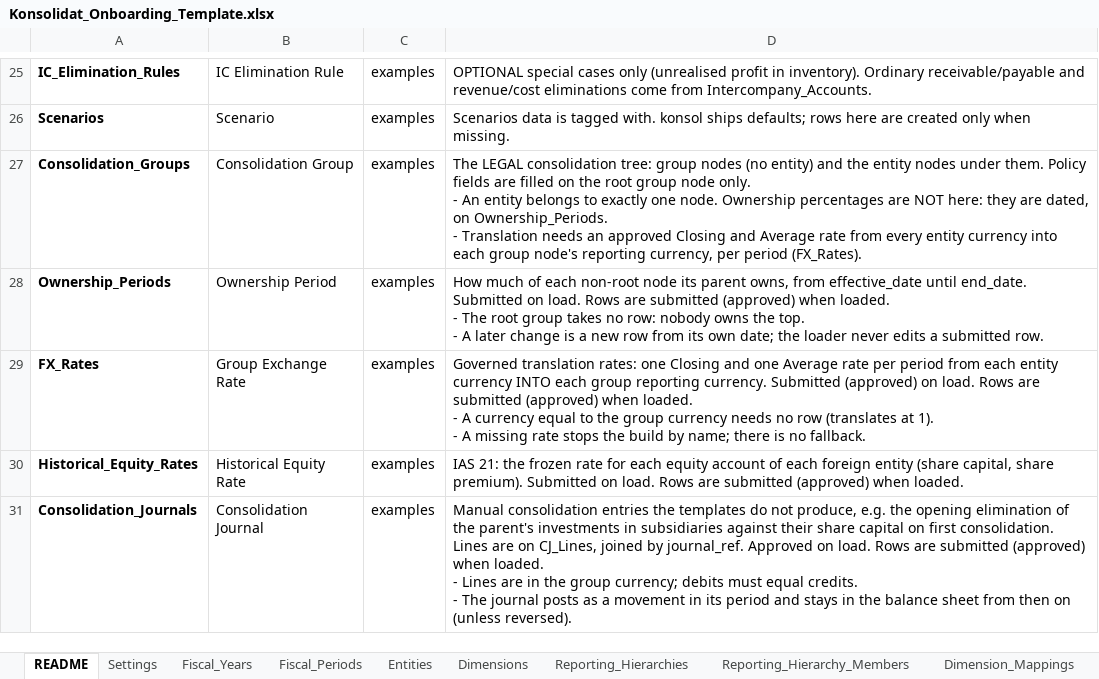
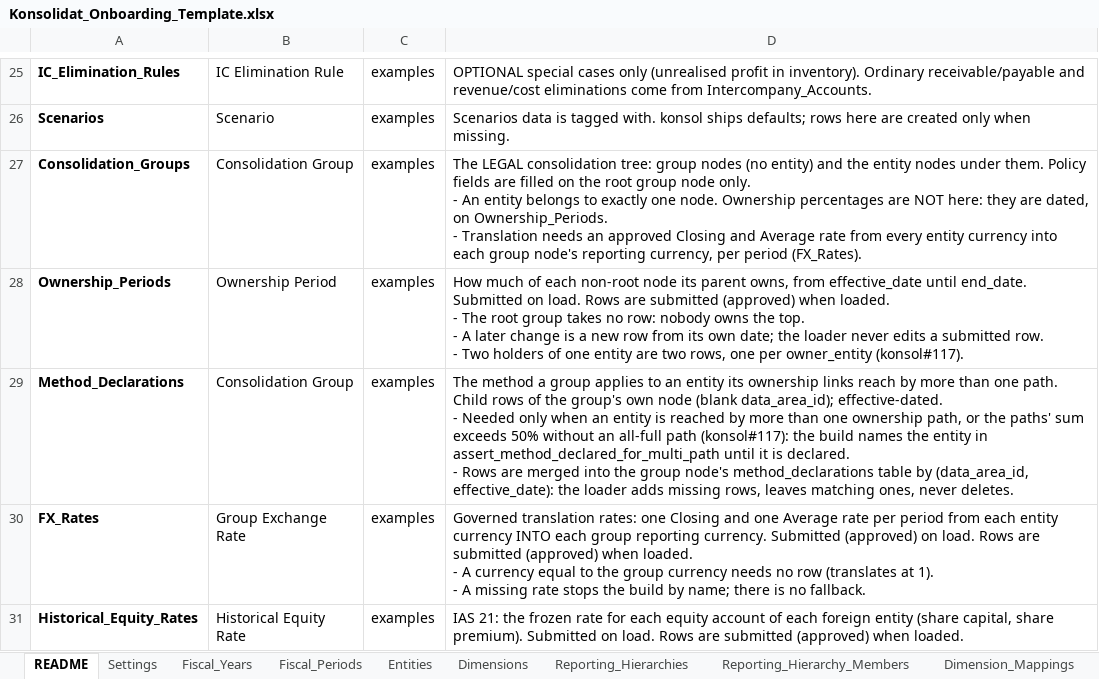
Before and after one commit to grynn-in/konsolidat, an Excel workbook: excel/onboarding/Konsolidat_Onboarding_Template.xlsx, sheet README, drawn as a sheet; only a part is shown, gaps mark what is left out; the shorter side is filled out with more unchanged rows; values as stored, in another font and other column widths than the file's, no borders; ↵ is a line break in a cell; the diff names each change by its address in the sheet, - before the commit and + after, or states it on an @@ line.

```diff
--- a/excel/onboarding/Konsolidat_Onboarding_Template.xlsx (sheet README)
+++ b/excel/onboarding/Konsolidat_Onboarding_Template.xlsx (sheet README)
-D28: …submitted row.
+D28: …submitted row. ↵ - Two holders of one entity are two rows, one per owner_entity (konsol#117).
+row 29: Method_Declarations | Consolidation Group | examples | The method a group applies to an entity its ownership links reach by more than one path. Child rows of the group's own node (blank data_area_id); effective-dated. ↵ - Needed only when an entity is reached by more than one ownership path, or the paths' sum exceeds 50% without an all-full path (konsol#117): the build names the entity in assert_method_declared_for_multi_path until it is declared. ↵ - Rows are merged into the group node's method_declarations table by (data_area_id, effective_date): the loader adds missing rows, leaves matching ones, never deletes.
```
Also changed, not shown: sheet Ownership_Periods, other sheet tabs, 4 other files.
